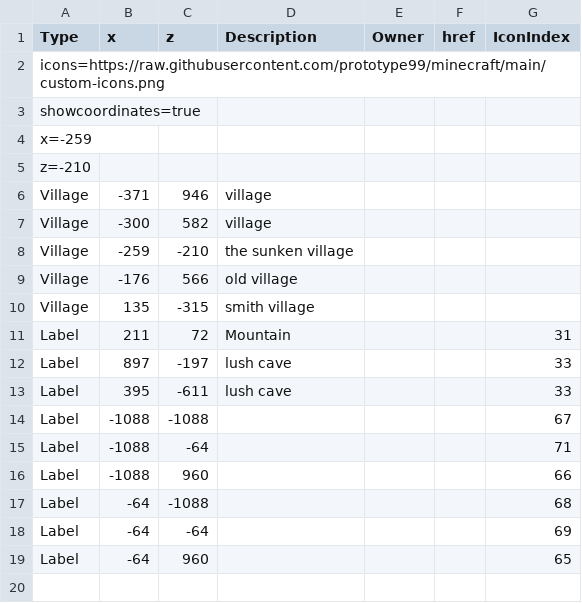
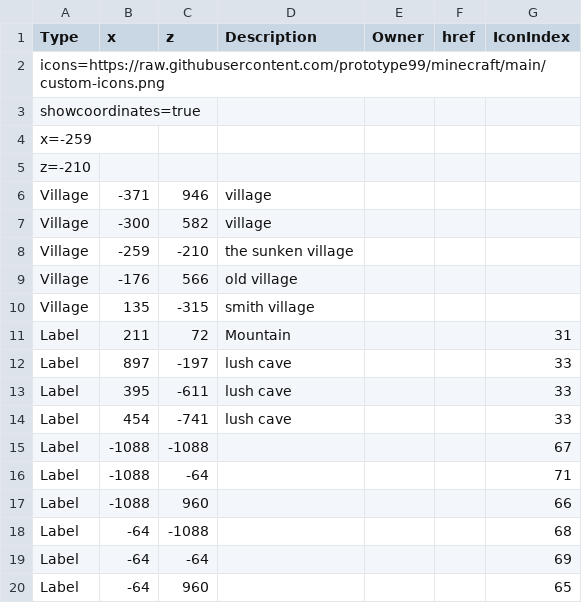
Before and after one commit to prototype99/minecraft, a CSV file: map.csv, drawn as a sheet.

Commit message:
add cave

```diff
--- a/map.csv
+++ b/map.csv
@@ -13,2 +13,3 @@ Label,897,-197,"lush cave",,,33
 Label,395,-611,"lush cave",,,33
+Label,454,-741,"lush cave",,,33
 Label,-1088,-1088,,,,67
```
